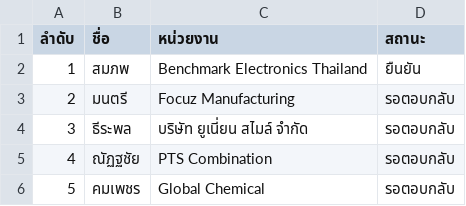
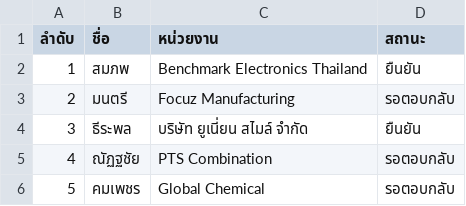
Before and after one commit to vsupacha/automated-test, a CSV file: rounds/03/participants.csv, drawn as a sheet; only a part is shown.

Commit message:
Update participants

```diff
--- a/rounds/03/participants.csv
+++ b/rounds/03/participants.csv
@@ -3,3 +3,3 @@
 2,มนตรี,Focuz Manufacturing,รอตอบกลับ
-3,ธีระพล,บริษัท ยูเนี่ยน สไมล์ จำกัด,รอตอบกลับ
+3,ธีระพล,บริษัท ยูเนี่ยน สไมล์ จำกัด,ยืนยัน
 4,ณัฏฐชัย,PTS Combination,รอตอบกลับ
```
